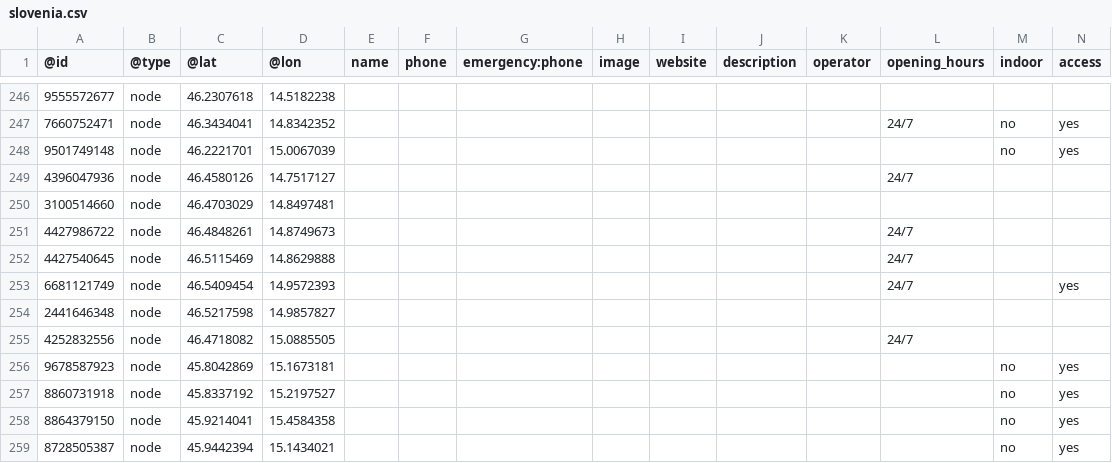
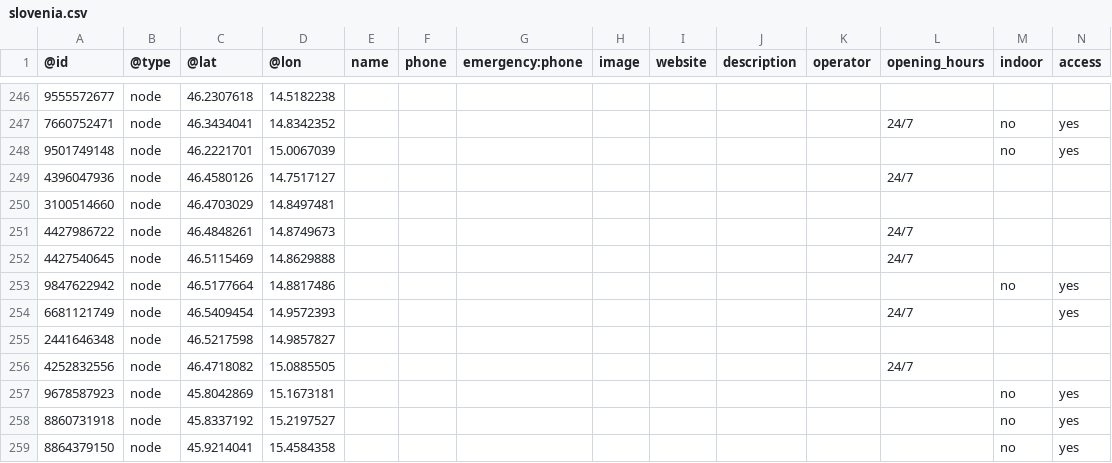
Before and after one commit to sledilnik/aed-data, a CSV file: sources/openstreetmap.org/slovenia.csv, drawn as a sheet; only a part is shown, gaps mark what is left out; the shorter side is filled out with more unchanged rows; rows hold the shown columns only; the diff names each change by its address in the sheet, - before the commit and + after, or states it on an @@ line.

```diff
--- a/sources/openstreetmap.org/slovenia.csv
+++ b/sources/openstreetmap.org/slovenia.csv
+row 253: 9847622942 | node | 46.5177664 | 14.8817486 |  |  |  |  |  |  |  |  | no | yes
```
